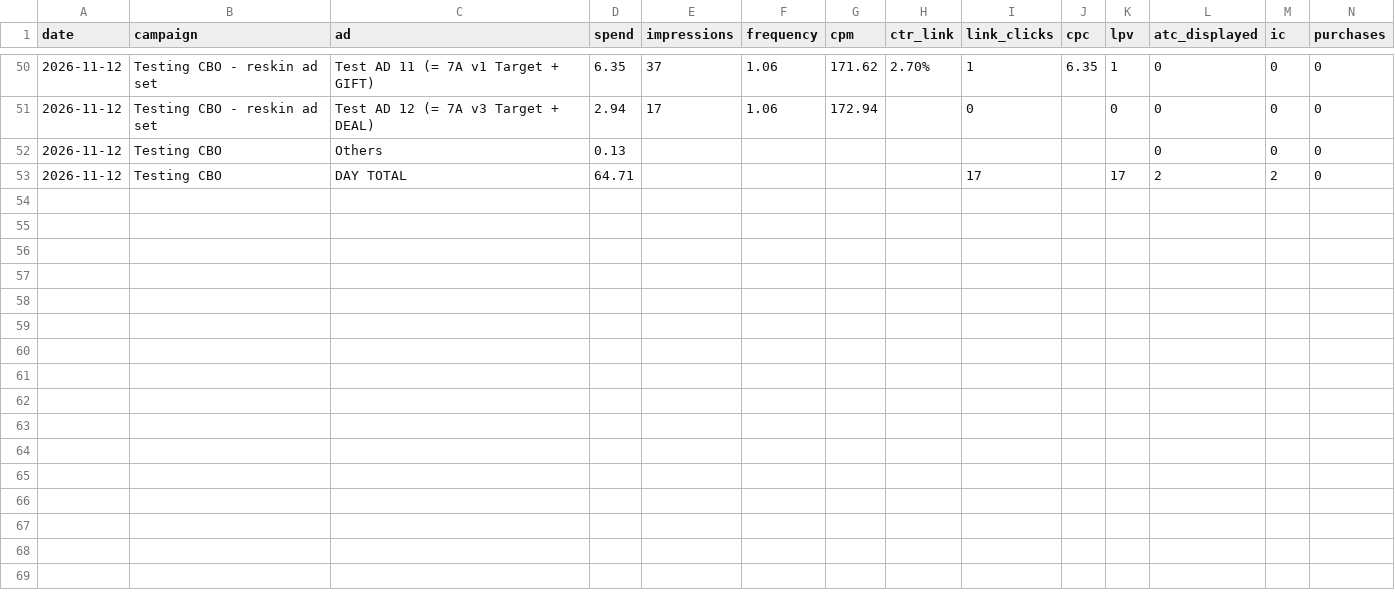
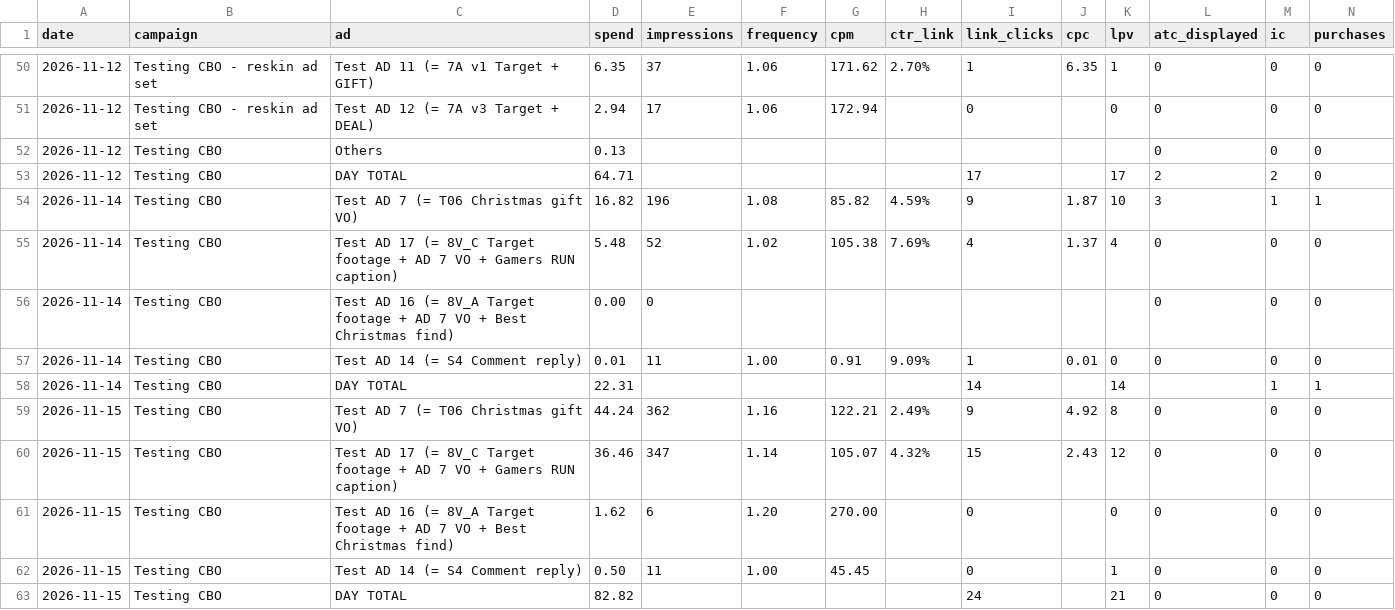
Before and after one commit to nateframe34-hub/CC-Nate, a CSV file: retro-handheld/tracking/Ad_Performance_Tracker.csv, drawn as a sheet; only a part is shown, gaps mark what is left out; rows hold the shown columns only; the diff names each change by its address in the sheet, - before the commit and + after, or states it on an @@ line.

```diff
--- a/retro-handheld/tracking/Ad_Performance_Tracker.csv
+++ b/retro-handheld/tracking/Ad_Performance_Tracker.csv
+row 54: 2026-11-14 | Testing CBO | Test AD 7 (= T06 Christmas gift VO) | 16.82 | 196 | 1.08 | 85.82 | 4.59% | 9 | 1.87 | 10 | 3 | 1 | 1
+row 55: 2026-11-14 | Testing CBO | Test AD 17 (= 8V_C Target footage + AD 7 VO + Gamers RUN caption) | 5.48 | 52 | 1.02 | 105.38 | 7.69% | 4 | 1.37 | 4 | 0 | 0 | 0
+row 56: 2026-11-14 | Testing CBO | Test AD 16 (= 8V_A Target footage + AD 7 VO + Best Christmas find) | 0.00 | 0 |  |  |  |  |  |  | 0 | 0 | 0
+row 57: 2026-11-14 | Testing CBO | Test AD 14 (= S4 Comment reply) | 0.01 | 11 | 1.00 | 0.91 | 9.09% | 1 | 0.01 | 0 | 0 | 0 | 0
+row 58: 2026-11-14 | Testing CBO | DAY TOTAL | 22.31 |  |  |  |  | 14 |  | 14 |  | 1 | 1
+row 59: 2026-11-15 | Testing CBO | Test AD 7 (= T06 Christmas gift VO) | 44.24 | 362 | 1.16 | 122.21 | 2.49% | 9 | 4.92 | 8 | 0 | 0 | 0
+row 60: 2026-11-15 | Testing CBO | Test AD 17 (= 8V_C Target footage + AD 7 VO + Gamers RUN caption) | 36.46 | 347 | 1.14 | 105.07 | 4.32% | 15 | 2.43 | 12 | 0 | 0 | 0
+row 61: 2026-11-15 | Testing CBO | Test AD 16 (= 8V_A Target footage + AD 7 VO + Best Christmas find) | 1.62 | 6 | 1.20 | 270.00 |  | 0 |  | 0 | 0 | 0 | 0
+row 62: 2026-11-15 | Testing CBO | Test AD 14 (= S4 Comment reply) | 0.50 | 11 | 1.00 | 45.45 |  | 0 |  | 1 | 0 | 0 | 0
+row 63: 2026-11-15 | Testing CBO | DAY TOTAL | 82.82 |  |  |  |  | 24 |  | 21 | 0 | 0 | 0
```
Also changed, not shown: 1 other file.
